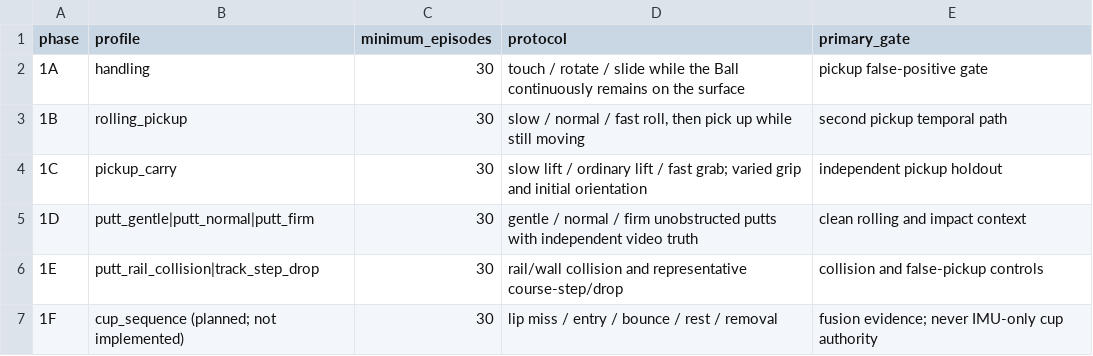
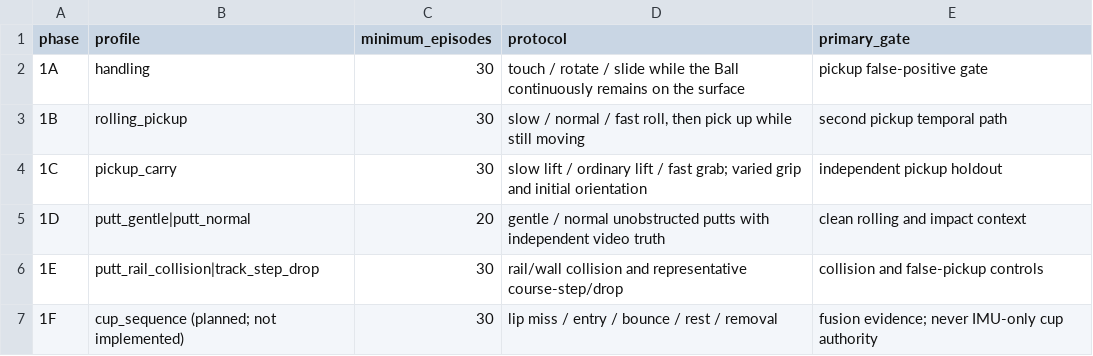
Before and after one commit to ZehuiLi1/putttrack, a CSV file: docs/research/imu_analysis_20260904/next_capture_plan.csv, drawn as a sheet.

Commit message:
data: add gentle putt controls and simplify plan

```diff
--- a/docs/research/imu_analysis_20260904/next_capture_plan.csv
+++ b/docs/research/imu_analysis_20260904/next_capture_plan.csv
@@ -4,3 +4,3 @@ phase,profile,minimum_episodes,protocol,primary_gate
 1C,pickup_carry,30,slow lift / ordinary lift / fast grab; varied grip and initial orientation,independent pickup holdout
-1D,putt_gentle|putt_normal|putt_firm,30,gentle / normal / firm unobstructed putts with independent video truth,clean rolling and impact context
+1D,putt_gentle|putt_normal,20,gentle / normal unobstructed putts with independent video truth,clean rolling and impact context
 1E,putt_rail_collision|track_step_drop,30,rail/wall collision and representative course-step/drop,collision and false-pickup controls
```
Also changed, not shown: 33 other files.
